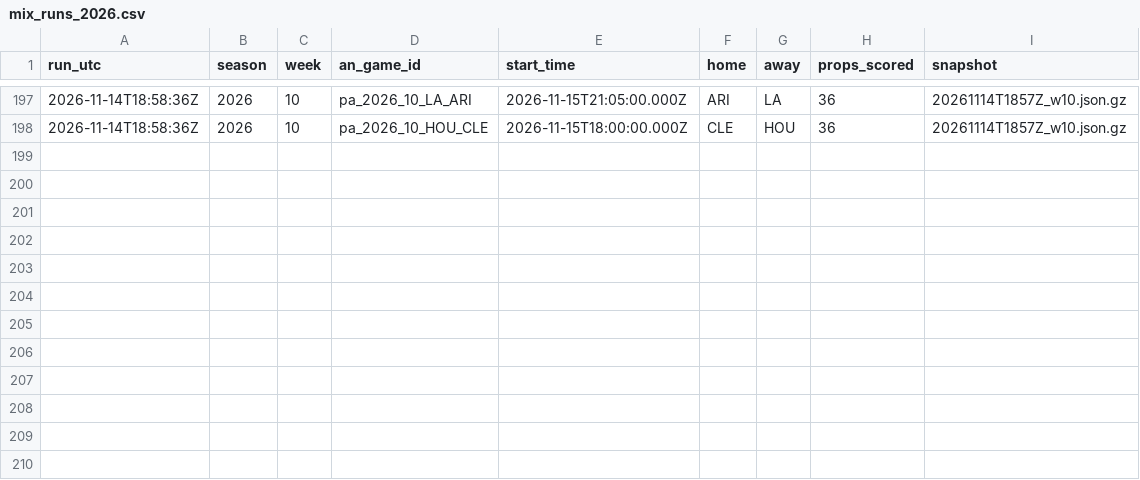
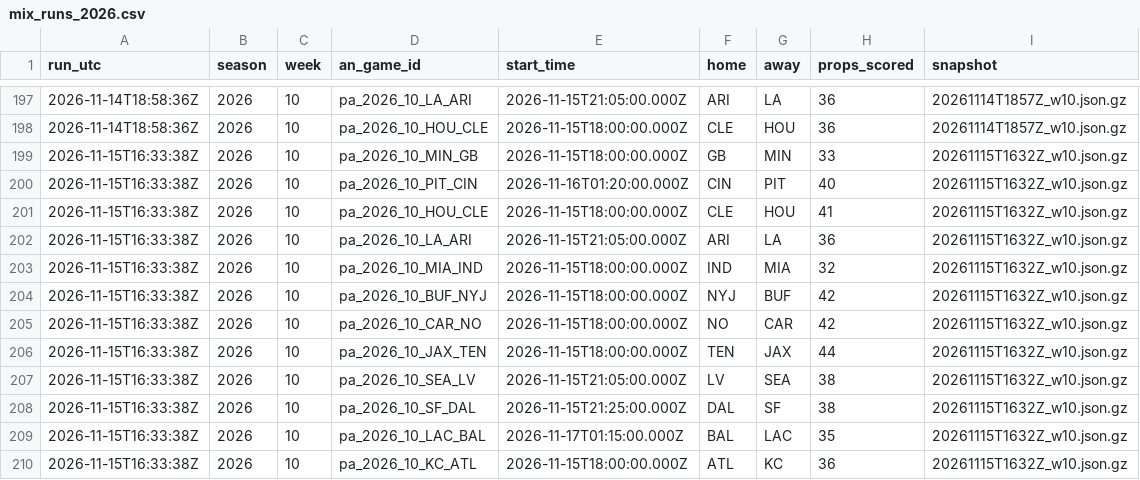
Before and after one commit to wbblanck/nfl-betting-model, a CSV file: data/live/mix_runs_2026.csv, drawn as a sheet; only a part is shown, gaps mark what is left out.

```diff
--- a/data/live/mix_runs_2026.csv
+++ b/data/live/mix_runs_2026.csv
@@ -198 +198,13 @@ run_utc,season,week,an_game_id,start_time,home,away,props_scored,snapshot
 2026-11-14T18:58:36Z,2026,10,pa_2026_10_HOU_CLE,2026-11-15T18:00:00.000Z,CLE,HOU,36,20261114T1857Z_w10.json.gz
+2026-11-15T16:33:38Z,2026,10,pa_2026_10_MIN_GB,2026-11-15T18:00:00.000Z,GB,MIN,33,20261115T1632Z_w10.json.gz
+2026-11-15T16:33:38Z,2026,10,pa_2026_10_PIT_CIN,2026-11-16T01:20:00.000Z,CIN,PIT,40,20261115T1632Z_w10.json.gz
+2026-11-15T16:33:38Z,2026,10,pa_2026_10_HOU_CLE,2026-11-15T18:00:00.000Z,CLE,HOU,41,20261115T1632Z_w10.json.gz
+2026-11-15T16:33:38Z,2026,10,pa_2026_10_LA_ARI,2026-11-15T21:05:00.000Z,ARI,LA,36,20261115T1632Z_w10.json.gz
+2026-11-15T16:33:38Z,2026,10,pa_2026_10_MIA_IND,2026-11-15T18:00:00.000Z,IND,MIA,32,20261115T1632Z_w10.json.gz
+2026-11-15T16:33:38Z,2026,10,pa_2026_10_BUF_NYJ,2026-11-15T18:00:00.000Z,NYJ,BUF,42,20261115T1632Z_w10.json.gz
+2026-11-15T16:33:38Z,2026,10,pa_2026_10_CAR_NO,2026-11-15T18:00:00.000Z,NO,CAR,42,20261115T1632Z_w10.json.gz
+2026-11-15T16:33:38Z,2026,10,pa_2026_10_JAX_TEN,2026-11-15T18:00:00.000Z,TEN,JAX,44,20261115T1632Z_w10.json.gz
+2026-11-15T16:33:38Z,2026,10,pa_2026_10_SEA_LV,2026-11-15T21:05:00.000Z,LV,SEA,38,20261115T1632Z_w10.json.gz
+2026-11-15T16:33:38Z,2026,10,pa_2026_10_SF_DAL,2026-11-15T21:25:00.000Z,DAL,SF,38,20261115T1632Z_w10.json.gz
+2026-11-15T16:33:38Z,2026,10,pa_2026_10_LAC_BAL,2026-11-17T01:15:00.000Z,BAL,LAC,35,20261115T1632Z_w10.json.gz
+2026-11-15T16:33:38Z,2026,10,pa_2026_10_KC_ATL,2026-11-15T18:00:00.000Z,ATL,KC,36,20261115T1632Z_w10.json.gz
```
Also changed, not shown: data/live/ats_runs_2026.csv, data/live/ats_yv_runs_2026.csv, 23 other files.
